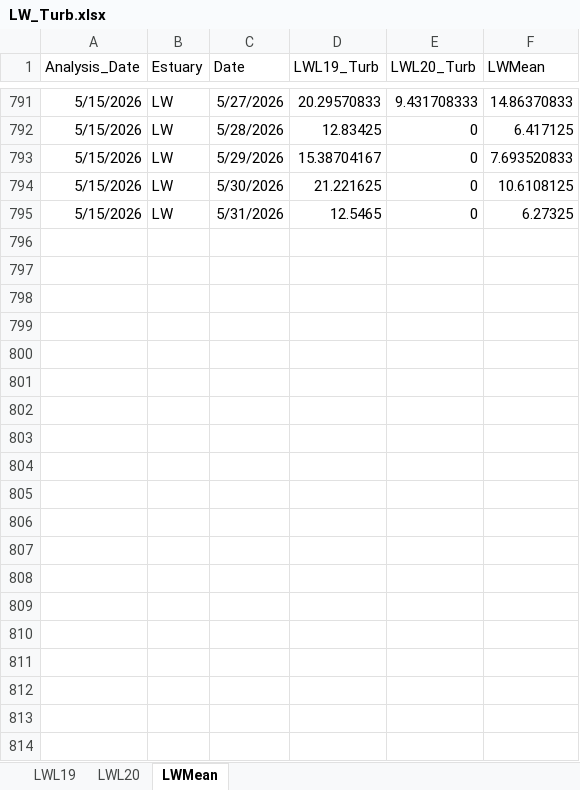
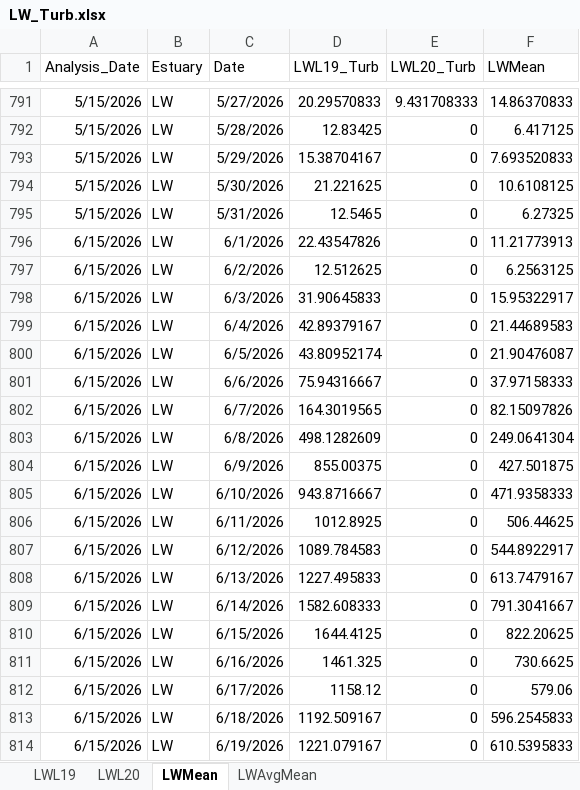
Before and after one commit to E-Levine/Oyster-Reports, an Excel workbook: DBHYDRO/Shared_data/LW_Turb.xlsx, sheet LWMean, drawn as a sheet; only a part is shown, gaps mark what is left out; values as stored, in another font and other column widths than the file's, no borders; the diff covers the shown part only; the diff names each change by its address in the sheet, - before the commit and + after, or states it on an @@ line.

Commit message:
Improve DBHYDRO summaries and date checks
Code updates to DBHYDRO data processing:
-excluding summary sheets from date-range checks,
-grouping ranges by DBKEY, and
-fixing summary generation to filter by station/DBKEY values.
Updates the data-cleaning workflow for the current LW turbidity station setup and refreshes the shared workbook data files.

```diff
--- a/DBHYDRO/Shared_data/LW_Turb.xlsx (sheet LWMean)
+++ b/DBHYDRO/Shared_data/LW_Turb.xlsx (sheet LWMean)
+sheet tab: LWAvgMean
+row 796: 6/15/2026 | LW | 6/1/2026 | 22.43547826 | 0 | 11.21773913
+row 797: 6/15/2026 | LW | 6/2/2026 | 12.512625 | 0 | 6.2563125
+row 798: 6/15/2026 | LW | 6/3/2026 | 31.90645833 | 0 | 15.95322917
+row 799: 6/15/2026 | LW | 6/4/2026 | 42.89379167 | 0 | 21.44689583
+row 800: 6/15/2026 | LW | 6/5/2026 | 43.80952174 | 0 | 21.90476087
+row 801: 6/15/2026 | LW | 6/6/2026 | 75.94316667 | 0 | 37.97158333
+row 802: 6/15/2026 | LW | 6/7/2026 | 164.3019565 | 0 | 82.15097826
+row 803: 6/15/2026 | LW | 6/8/2026 | 498.1282609 | 0 | 249.0641304
+row 804: 6/15/2026 | LW | 6/9/2026 | 855.00375 | 0 | 427.501875
+row 805: 6/15/2026 | LW | 6/10/2026 | 943.8716667 | 0 | 471.9358333
+row 806: 6/15/2026 | LW | 6/11/2026 | 1012.8925 | 0 | 506.44625
+row 807: 6/15/2026 | LW | 6/12/2026 | 1089.784583 | 0 | 544.8922917
+row 808: 6/15/2026 | LW | 6/13/2026 | 1227.495833 | 0 | 613.7479167
+row 809: 6/15/2026 | LW | 6/14/2026 | 1582.608333 | 0 | 791.3041667
+row 810: 6/15/2026 | LW | 6/15/2026 | 1644.4125 | 0 | 822.20625
+row 811: 6/15/2026 | LW | 6/16/2026 | 1461.325 | 0 | 730.6625
+row 812: 6/15/2026 | LW | 6/17/2026 | 1158.12 | 0 | 579.06
+row 813: 6/15/2026 | LW | 6/18/2026 | 1192.509167 | 0 | 596.2545833
+row 814: 6/15/2026 | LW | 6/19/2026 | 1221.079167 | 0 | 610.5395833
```
Also changed, not shown: 134 added rows elsewhere in this sheet, sheet LWL19, sheet LWL20, DBHYDRO/Shared_data/DBHYDRO_stations.xlsx, DBHYDRO/Shared_data/LW_Sali.xlsx, 4 other files.
